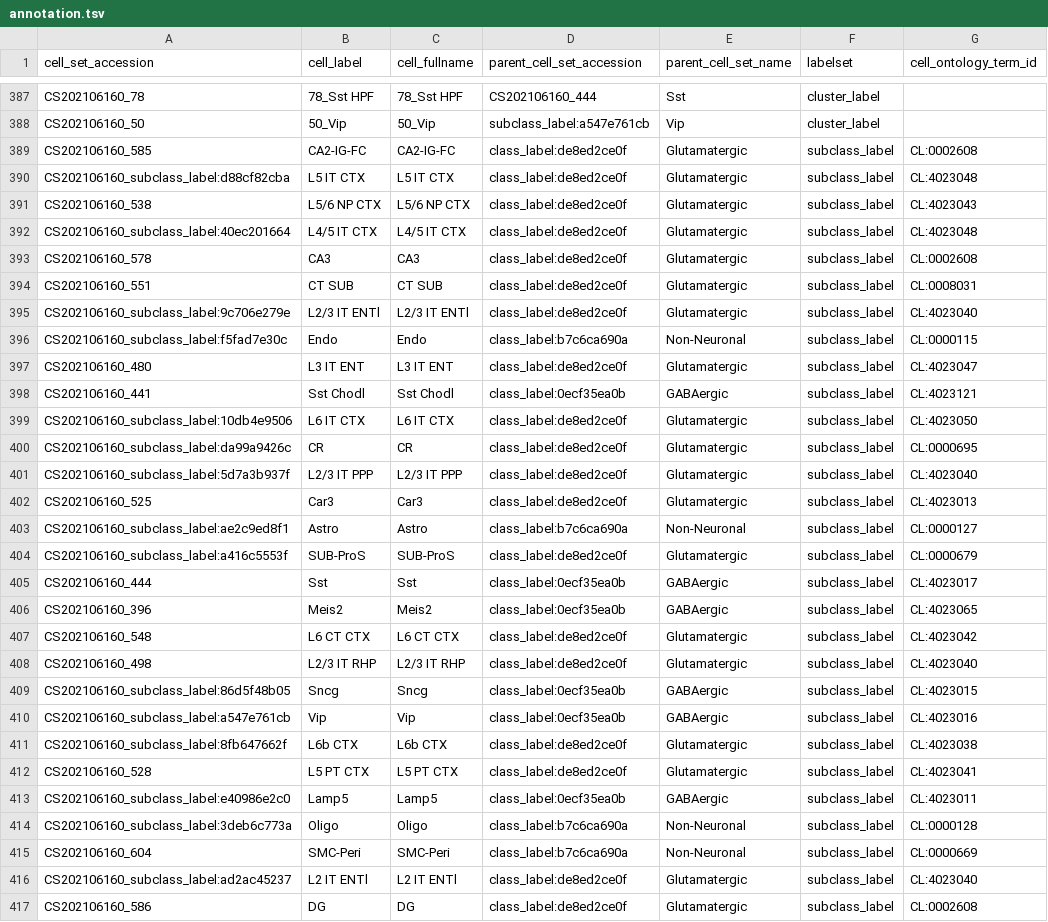
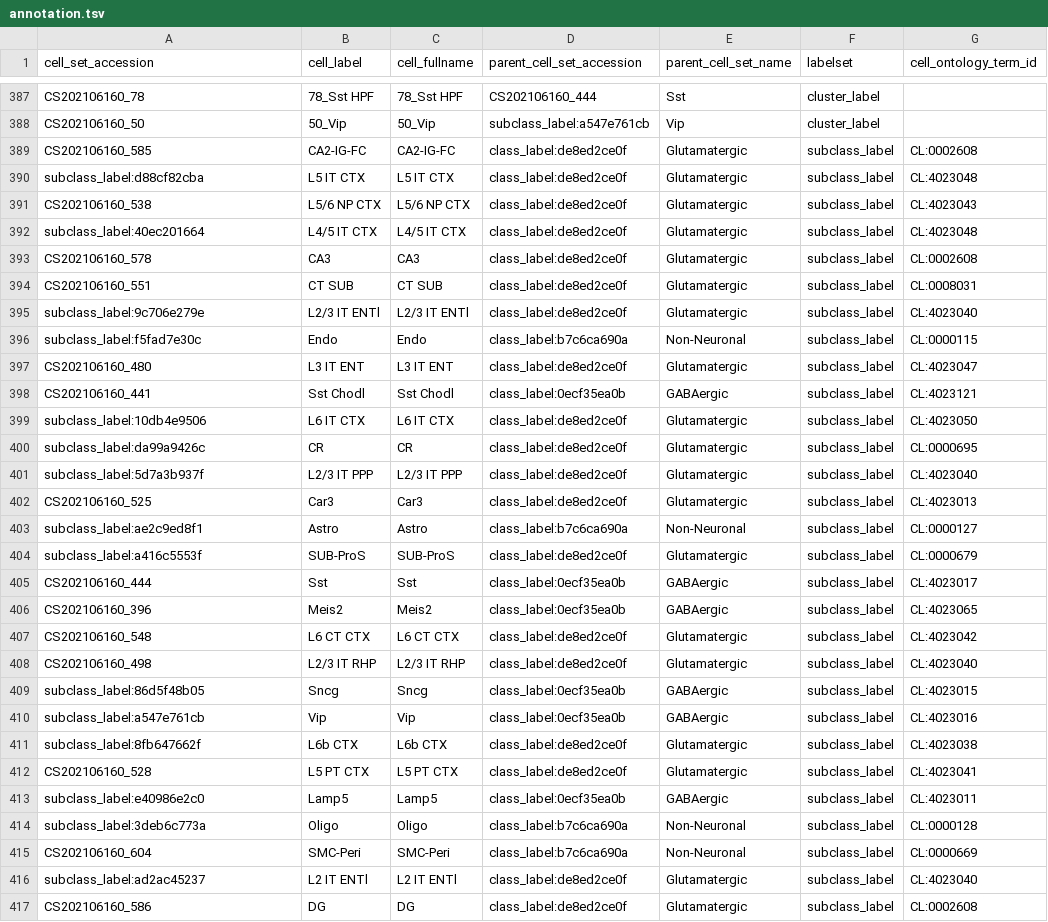
Before and after one commit to Cellular-Semantics/mouse_cortex_taxonomy, a TSV file: curation_tables/annotation.tsv, drawn as a sheet; only a part is shown, gaps mark what is left out; the diff covers the shown part only; the diff names each change by its address in the sheet, - before the commit and + after, or states it on an @@ line.

Commit message:
id fixes

```diff
--- a/curation_tables/annotation.tsv
+++ b/curation_tables/annotation.tsv
-A390 (cell_set_accession): CS202106160_subclass_label:d88cf82cba
+A390 (cell_set_accession): subclass_label:d88cf82cba
-A392 (cell_set_accession): CS202106160_subclass_label:40ec201664
+A392 (cell_set_accession): subclass_label:40ec201664
-A395 (cell_set_accession): CS202106160_subclass_label:9c706e279e
+A395 (cell_set_accession): subclass_label:9c706e279e
-A396 (cell_set_accession): CS202106160_subclass_label:f5fad7e30c
+A396 (cell_set_accession): subclass_label:f5fad7e30c
-A399 (cell_set_accession): CS202106160_subclass_label:10db4e9506
+A399 (cell_set_accession): subclass_label:10db4e9506
-A400 (cell_set_accession): CS202106160_subclass_label:da99a9426c
+A400 (cell_set_accession): subclass_label:da99a9426c
-A401 (cell_set_accession): CS202106160_subclass_label:5d7a3b937f
+A401 (cell_set_accession): subclass_label:5d7a3b937f
-A403 (cell_set_accession): CS202106160_subclass_label:ae2c9ed8f1
+A403 (cell_set_accession): subclass_label:ae2c9ed8f1
-A404 (cell_set_accession): CS202106160_subclass_label:a416c5553f
+A404 (cell_set_accession): subclass_label:a416c5553f
-A409 (cell_set_accession): CS202106160_subclass_label:86d5f48b05
+A409 (cell_set_accession): subclass_label:86d5f48b05
-A410 (cell_set_accession): CS202106160_subclass_label:a547e761cb
+A410 (cell_set_accession): subclass_label:a547e761cb
-A411 (cell_set_accession): CS202106160_subclass_label:8fb647662f
+A411 (cell_set_accession): subclass_label:8fb647662f
-A413 (cell_set_accession): CS202106160_subclass_label:e40986e2c0
+A413 (cell_set_accession): subclass_label:e40986e2c0
-A414 (cell_set_accession): CS202106160_subclass_label:3deb6c773a
+A414 (cell_set_accession): subclass_label:3deb6c773a
-A416 (cell_set_accession): CS202106160_subclass_label:ad2ac45237
+A416 (cell_set_accession): subclass_label:ad2ac45237
```
Also changed, not shown: 8 edited cells elsewhere in this file.
